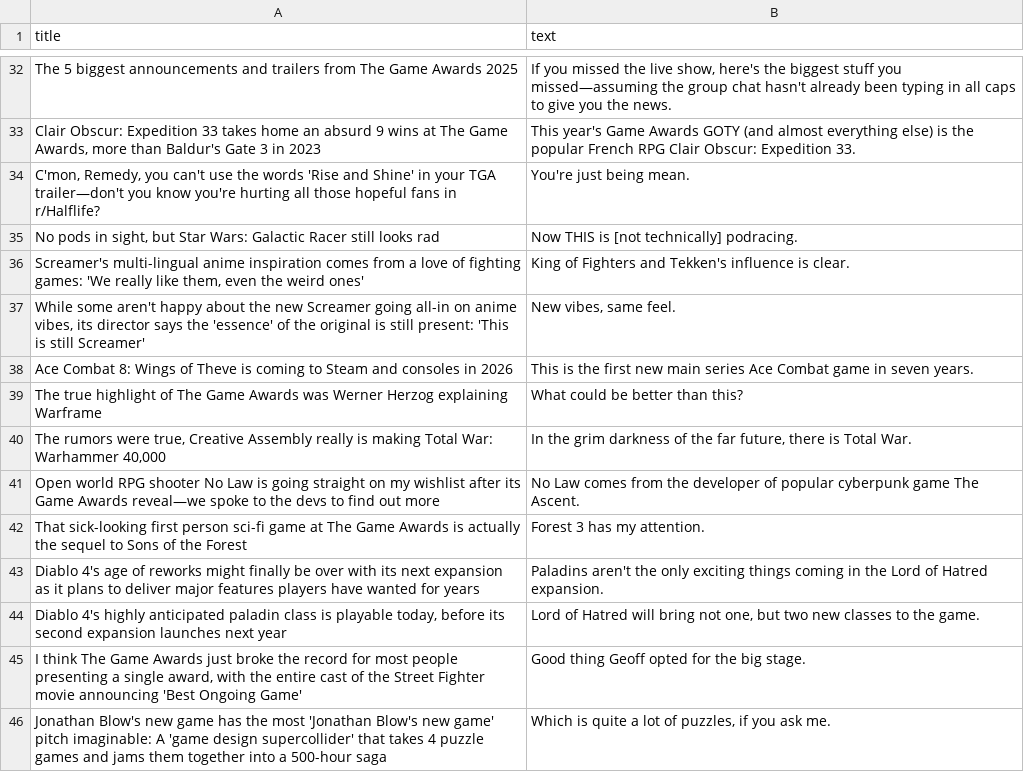
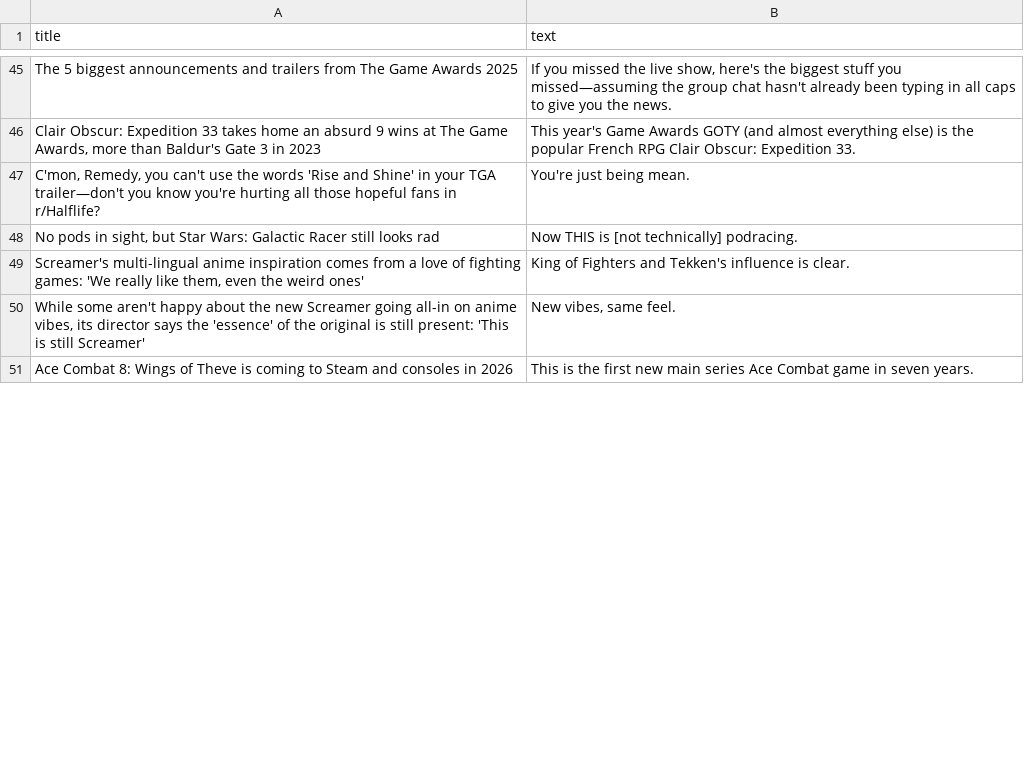
Before and after one commit to ROHIT05-ENG/gaming-news-project, a CSV file: data/evidence/evidence_clean.csv, drawn as a sheet; only a part is shown, gaps mark what is left out; the diff covers the shown part only.

```diff
--- a/data/evidence/evidence_clean.csv
+++ b/data/evidence/evidence_clean.csv
@@ -38,9 +51 @@ The 5 biggest announcements and trailers from The Game Awards 2025,"If you misse
 Ace Combat 8: Wings of Theve is coming to Steam and consoles in 2026,This is the first new main series Ace Combat game in seven years.
-The true highlight of The Game Awards was Werner Herzog explaining Warframe,What could be better than this?
-"The rumors were true, Creative Assembly really is making Total War: Warhammer 40,000","In the grim darkness of the far future, there is Total War."
-Open world RPG shooter No Law is going straight on my wishlist after its Game Awards reveal—we spoke to the devs to find out more,No Law comes from the developer of popular cyberpunk game The Ascent.
-That sick-looking first person sci-fi game at The Game Awards is actually the sequel to Sons of the Forest,Forest 3 has my attention.
-Diablo 4's age of reworks might finally be over with its next expansion as it plans to deliver major features players have wanted for years,Paladins aren't the only exciting things coming in the Lord of Hatred expansion.
-"Diablo 4's highly anticipated paladin class is playable today, before its second expansion launches next year","Lord of Hatred will bring not one, but two new classes to the game."
-"I think The Game Awards just broke the record for most people presenting a single award, with the entire cast of the Street Fighter movie announcing 'Best Ongoing Game'",Good thing Geoff opted for the big stage.
-Jonathan Blow's new game has the most 'Jonathan Blow's new game' pitch imaginable: A 'game design supercollider' that takes 4 puzzle games and jams them together into a 500-hour saga,"Which is quite a lot of puzzles, if you ask me."
```
Also changed, not shown: 16 added rows and 8 removed rows elsewhere in this file, data/evidence/evidence_raw.csv.
